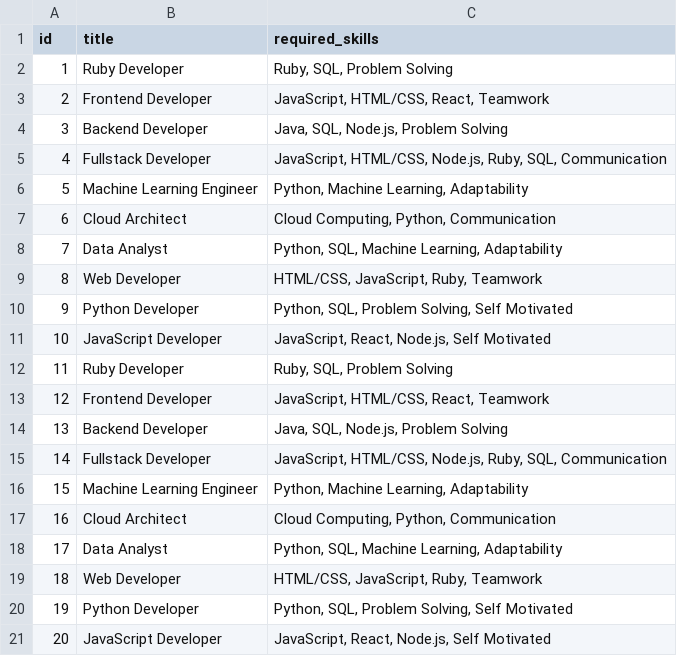
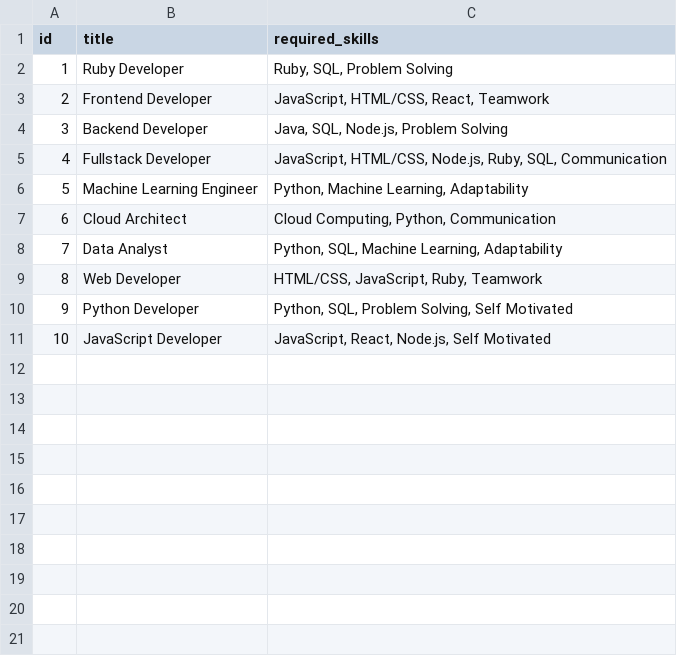
Before and after one commit to cxczau/jobmatch, a CSV file: lib/jobs.csv, drawn as a sheet; the diff names each change by its address in the sheet, - before the commit and + after, or states it on an @@ line.

```diff
--- a/lib/jobs.csv
+++ b/lib/jobs.csv
-row 12: 11 | Ruby Developer | Ruby, SQL, Problem Solving
-row 13: 12 | Frontend Developer | JavaScript, HTML/CSS, React, Teamwork
-row 14: 13 | Backend Developer | Java, SQL, Node.js, Problem Solving
-row 15: 14 | Fullstack Developer | JavaScript, HTML/CSS, Node.js, Ruby, SQL, Communication
-row 16: 15 | Machine Learning Engineer | Python, Machine Learning, Adaptability
-row 17: 16 | Cloud Architect | Cloud Computing, Python, Communication
-row 18: 17 | Data Analyst | Python, SQL, Machine Learning, Adaptability
-row 19: 18 | Web Developer | HTML/CSS, JavaScript, Ruby, Teamwork
-row 20: 19 | Python Developer | Python, SQL, Problem Solving, Self Motivated
-row 21: 20 | JavaScript Developer | JavaScript, React, Node.js, Self Motivated
```
Also changed, not shown: 10 other files.
